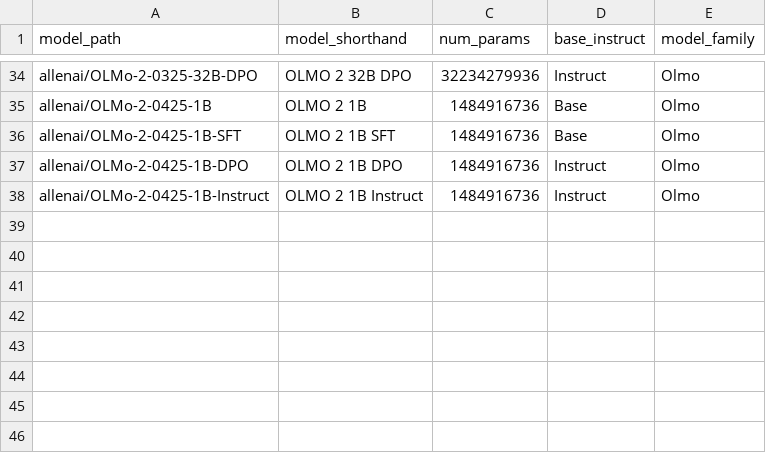
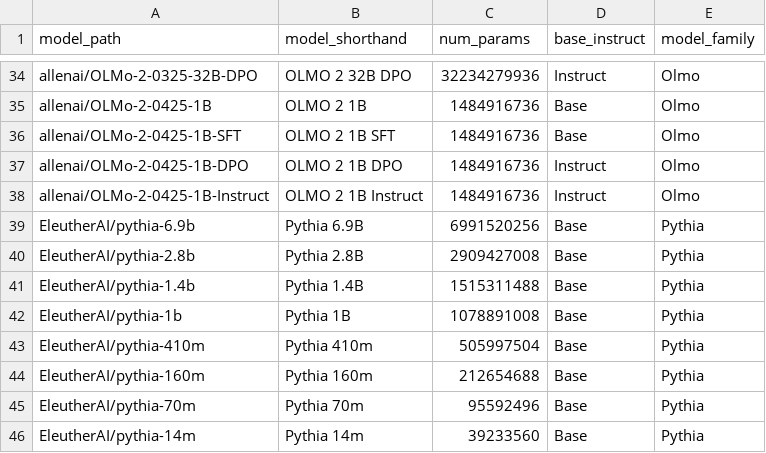
Before and after one commit to seantrott/open_llm_tom, a CSV file: data/processed/model_properties.csv, drawn as a sheet; only a part is shown, gaps mark what is left out; the diff names each change by its address in the sheet, - before the commit and + after, or states it on an @@ line.

```diff
--- a/data/processed/model_properties.csv
+++ b/data/processed/model_properties.csv
+row 39: EleutherAI/pythia-6.9b | Pythia 6.9B | 6991520256 | Base | Pythia
+row 40: EleutherAI/pythia-2.8b | Pythia 2.8B | 2909427008 | Base | Pythia
+row 41: EleutherAI/pythia-1.4b | Pythia 1.4B | 1515311488 | Base | Pythia
+row 42: EleutherAI/pythia-1b | Pythia 1B | 1078891008 | Base | Pythia
+row 43: EleutherAI/pythia-410m | Pythia 410m | 505997504 | Base | Pythia
+row 44: EleutherAI/pythia-160m | Pythia 160m | 212654688 | Base | Pythia
+row 45: EleutherAI/pythia-70m | Pythia 70m | 95592496 | Base | Pythia
+row 46: EleutherAI/pythia-14m | Pythia 14m | 39233560 | Base | Pythia
```
Also changed, not shown: data/processed/model_training_data.csv, 3 other files.
